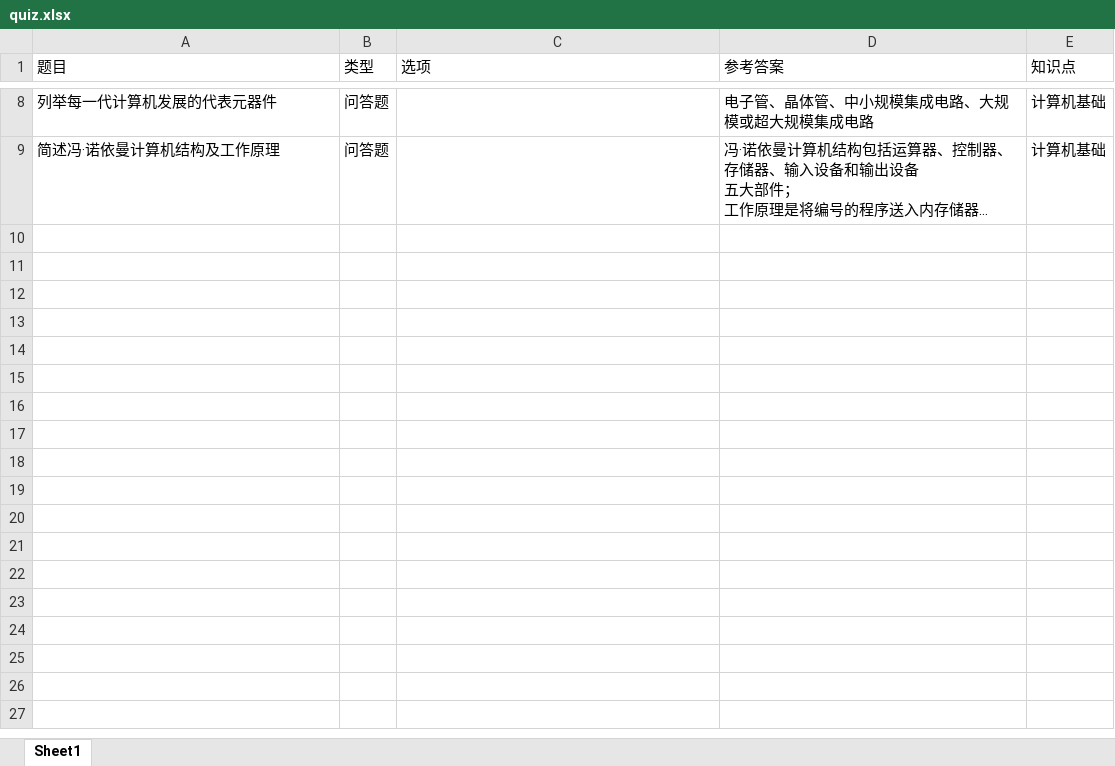
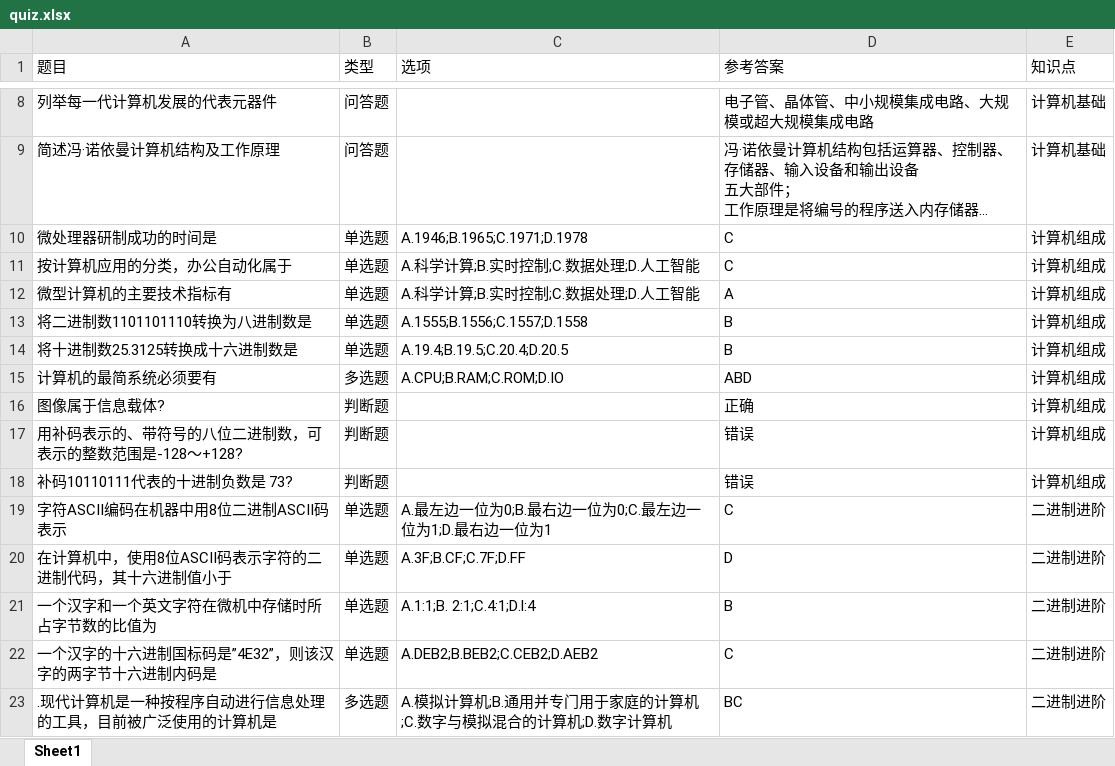
Before and after one commit to halsn/cquiz, an Excel workbook: static/quiz.xlsx, sheet Sheet1, drawn as a sheet; only a part is shown, gaps mark what is left out; long unchanged cells end in …; values as stored, in another font and other column widths than the file's, no borders; charts and pictures not drawn; the diff covers the shown part only; the diff names each change by its address in the sheet, - before the commit and + after, or states it on an @@ line.

```diff
--- a/static/quiz.xlsx (sheet Sheet1)
+++ b/static/quiz.xlsx (sheet Sheet1)
+row 10: 微处理器研制成功的时间是 | 单选题 | A.1946;B.1965;C.1971;D.1978 | C | 计算机组成
+row 11: 按计算机应用的分类，办公自动化属于 | 单选题 | A.科学计算;B.实时控制;C.数据处理;D.人工智能 | C | 计算机组成
+row 12: 微型计算机的主要技术指标有 | 单选题 | A.科学计算;B.实时控制;C.数据处理;D.人工智能 | A | 计算机组成
+row 13: 将二进制数1101101110转换为八进制数是 | 单选题 | A.1555;B.1556;C.1557;D.1558 | B | 计算机组成
+row 14: 将十进制数25.3125转换成十六进制数是 | 单选题 | A.19.4;B.19.5;C.20.4;D.20.5 | B | 计算机组成
+row 15: 计算机的最简系统必须要有 | 多选题 | A.CPU;B.RAM;C.ROM;D.IO | ABD | 计算机组成
+row 16: 图像属于信息载体? | 判断题 |  | 正确 | 计算机组成
+row 17: 用补码表示的、带符号的八位二进制数，可表示的整数范围是-128～+128? | 判断题 |  | 错误 | 计算机组成
+row 18: 补码10110111代表的十进制负数是 73? | 判断题 |  | 错误 | 计算机组成
+row 19: 字符ASCII编码在机器中用8位二进制ASCII码表示 | 单选题 | A.最左边一位为0;B.最右边一位为0;C.最左边一位为1;D.最右边一位为1 | C | 二进制进阶
+row 20: 在计算机中，使用8位ASCII码表示字符的二进制代码，其十六进制值小于 | 单选题 | A.3F;B.CF;C.7F;D.FF | D | 二进制进阶
+row 21: 一个汉字和一个英文字符在微机中存储时所占字节数的比值为 | 单选题 | A.1:1;B. 2:1;C.4:1;D.l:4 | B | 二进制进阶
+row 22: 一个汉字的十六进制国标码是”4E32”，则该汉字的两字节十六进制内码是 | 单选题 | A.DEB2;B.BEB2;C.CEB2;D.AEB2 | C | 二进制进阶
+row 23: .现代计算机是一种按程序自动进行信息处理的工具，目前被广泛使用的计算机是 | 多选题 | A.模拟计算机;B.通用并专门用于家庭的计算机;C.数字与模拟混合的计算机;D.数字计算机 | BC | 二进制进阶
```
Also changed, not shown: 13 added rows elsewhere in this sheet, charts or pictures, 3 other files.
